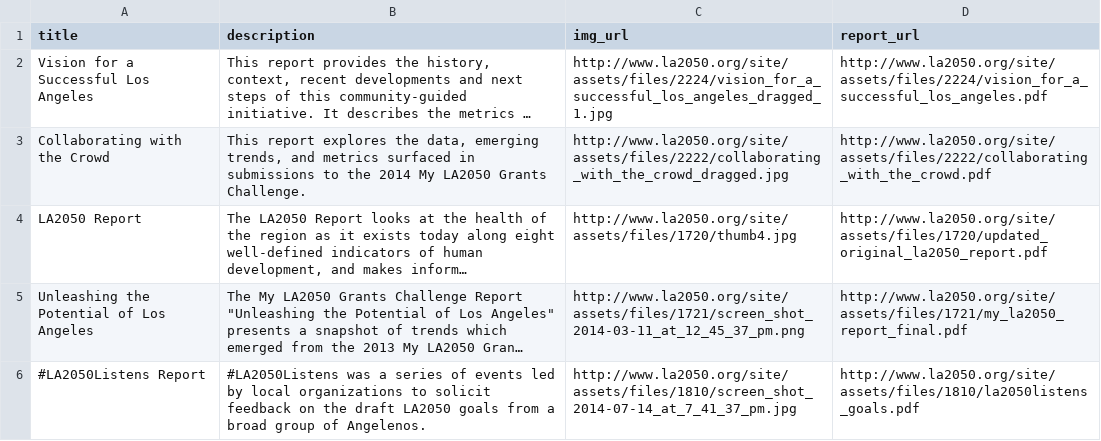
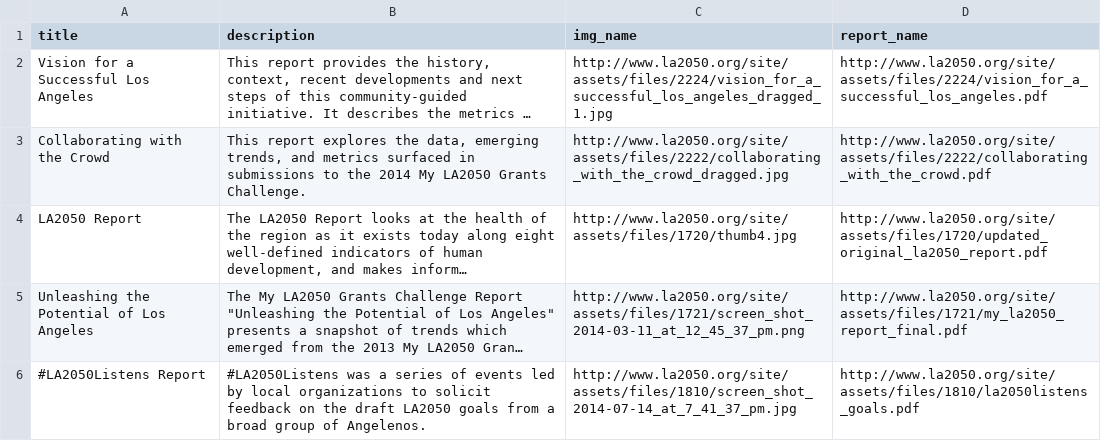
Before and after one commit to corwinstephen/la2050, a CSV file: db/seed_files/reports.csv, drawn as a sheet; long unchanged cells end in …; the diff names each change by its address in the sheet, - before the commit and + after, or states it on an @@ line.

```diff
--- a/db/seed_files/reports.csv
+++ b/db/seed_files/reports.csv
-C1: img_url
+C1: img_name
-D1: report_url
+D1: report_name
```
Also changed, not shown: 13 other files.
